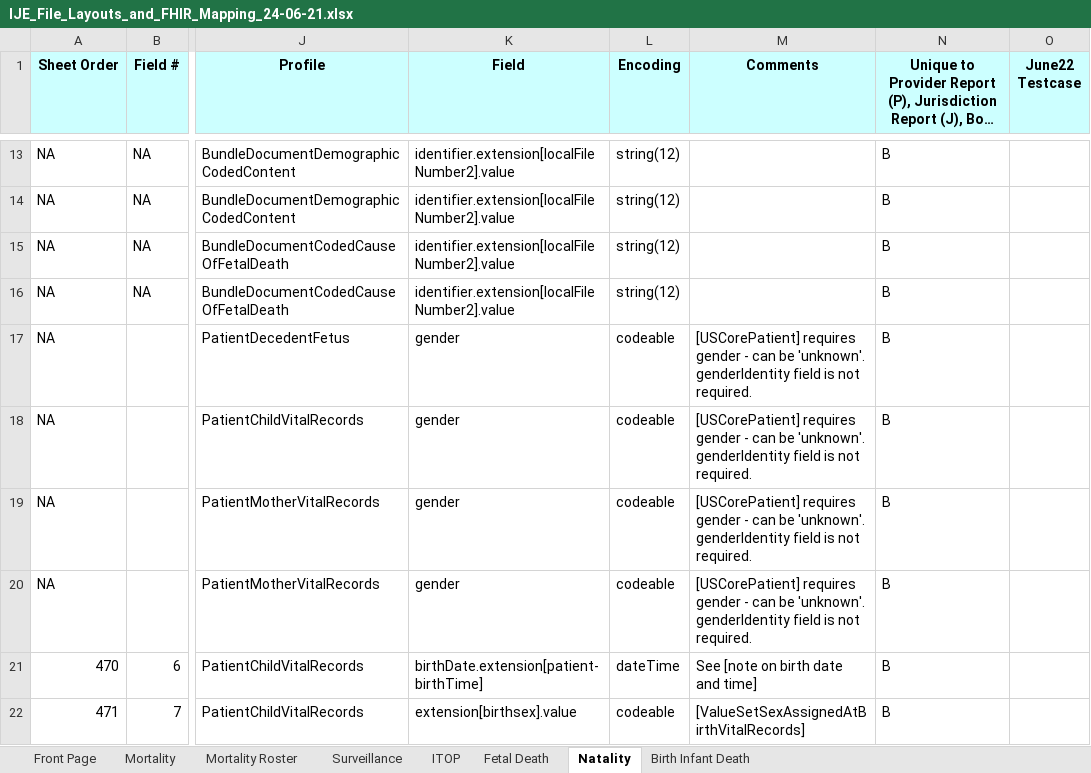
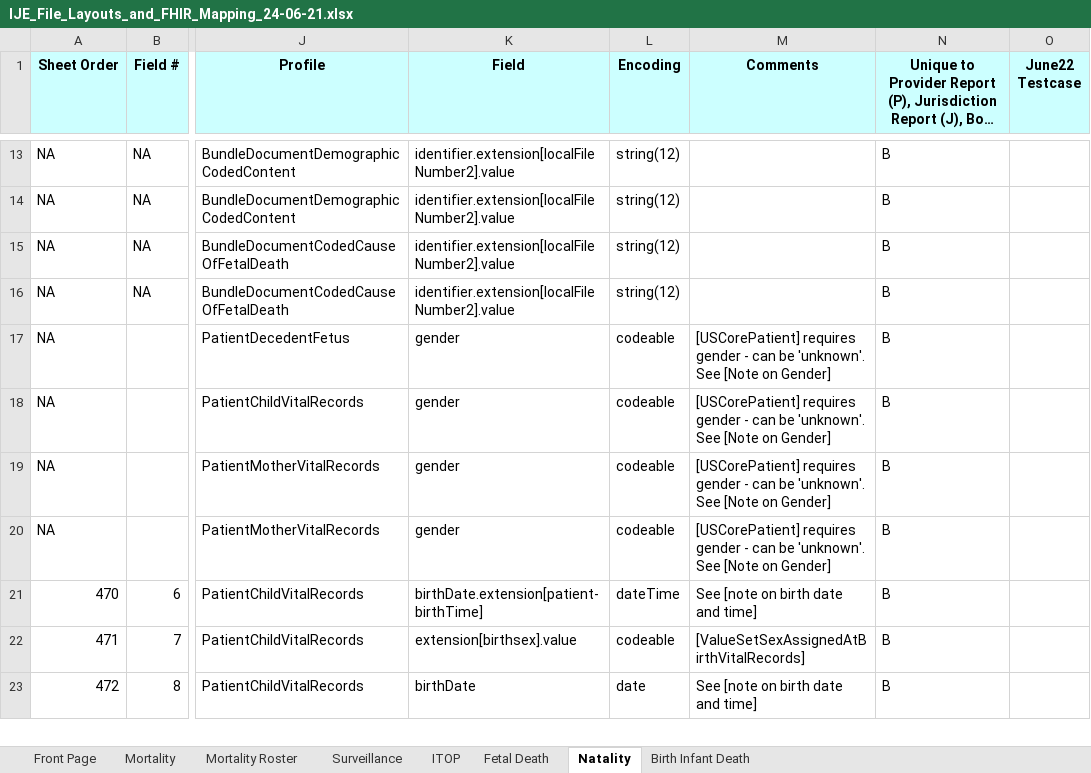
Before and after one commit to HL7/fhir-bfdr, an Excel workbook: input/images/IJE_File_Layouts_and_FHIR_Mapping_24-06-21.xlsx, sheet Natality, drawn as a sheet; only a part is shown, gaps mark what is left out; the shorter side is filled out with more unchanged rows; long unchanged cells end in …; values as stored, in another font and other column widths than the file's, no borders; the diff names each change by its address in the sheet, - before the commit and + after, or states it on an @@ line.

Commit message:
add gender link

```diff
--- a/input/images/IJE_File_Layouts_and_FHIR_Mapping_24-06-21.xlsx (sheet Natality)
+++ b/input/images/IJE_File_Layouts_and_FHIR_Mapping_24-06-21.xlsx (sheet Natality)
-M17:M20 (Comments): …be 'unknown'. genderIdentity field is not required.
+M17:M20 (Comments): …be 'unknown'. See [Note on Gender]
```
Also changed, not shown: sheet Mortality Roster, 6 other files.
